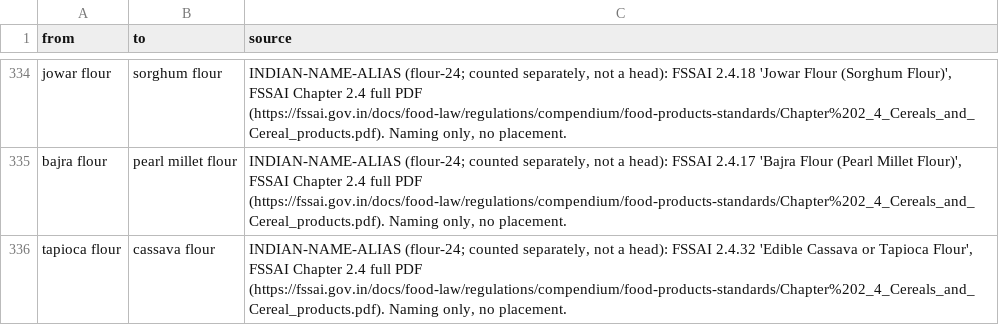
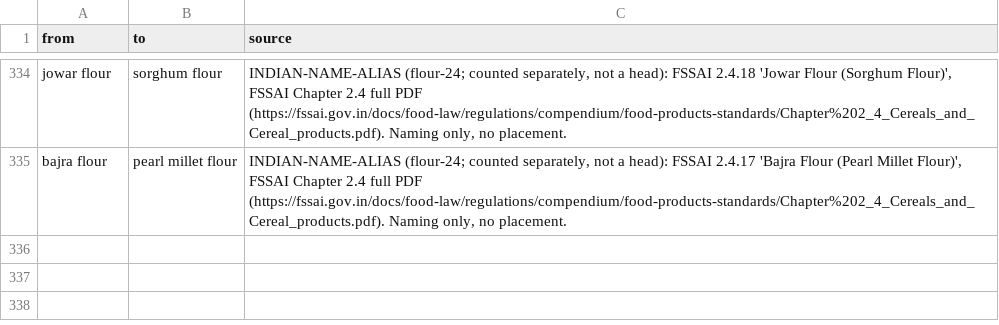
Before and after one commit to saurabh2894/FoodScanner, a CSV file: src/foodscan/resources/synonyms.csv, drawn as a sheet; only a part is shown, gaps mark what is left out.

Commit message:
flour-24: remove tapioca flour alias (consumer usage equals tapioca starch, Group 2); tapioca flour abstains

```diff
--- a/src/foodscan/resources/synonyms.csv
+++ b/src/foodscan/resources/synonyms.csv
@@ -335,2 +335 @@ jowar flour,sorghum flour,"INDIAN-NAME-ALIAS (flour-24; counted separately, not
 bajra flour,pearl millet flour,"INDIAN-NAME-ALIAS (flour-24; counted separately, not a head): FSSAI 2.4.17 'Bajra Flour (Pearl Millet Flour)', FSSAI Chapter 2.4 full PDF (https://fssai.gov.in/docs/food-law/regulations/compendium/food-products-standards/Chapter%202_4_Cereals_and_Cereal_products.pdf). Naming only, no placement."
-tapioca flour,cassava flour,"INDIAN-NAME-ALIAS (flour-24; counted separately, not a head): FSSAI 2.4.32 'Edible Cassava or Tapioca Flour', FSSAI Chapter 2.4 full PDF (https://fssai.gov.in/docs/food-law/regulations/compendium/food-products-standards/Chapter%202_4_Cereals_and_Cereal_products.pdf). Naming only, no placement."
```
Also changed, not shown: 2 other files.
